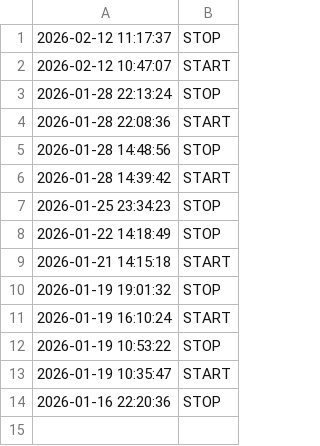
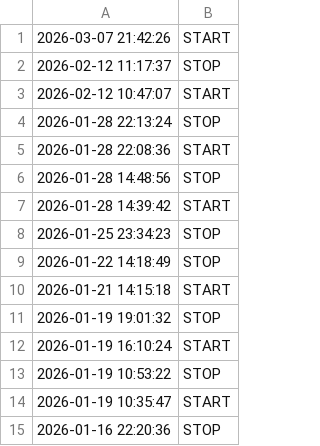
Before and after one commit to Elevationary/agent-site, a CSV file: docs/timelog.csv, drawn as a sheet; the diff names each change by its address in the sheet, - before the commit and + after, or states it on an @@ line.

Commit message:
chore: update timelog [skip ci]

```diff
--- a/docs/timelog.csv
+++ b/docs/timelog.csv
+row 1: 2026-03-07 21:42:26 | START
```
